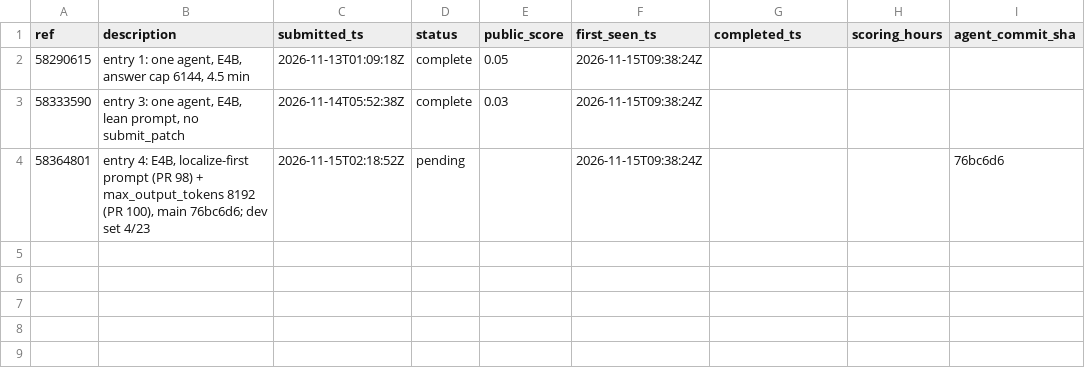
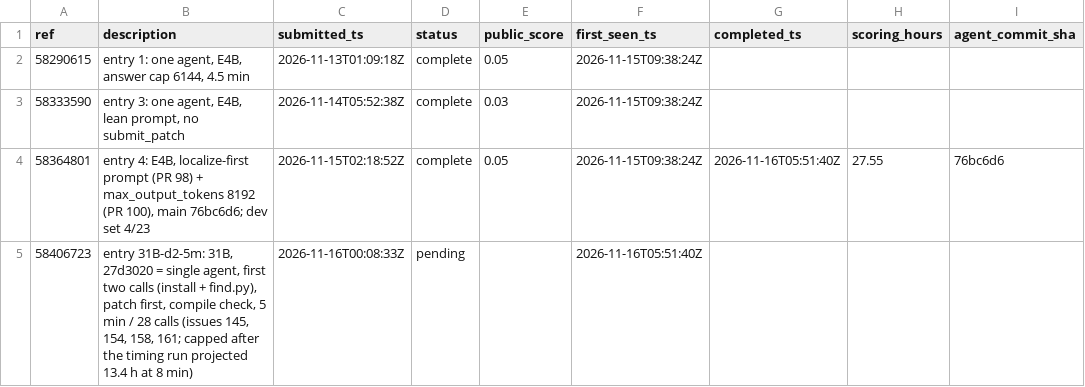
Before and after one commit to healthtransformationlab/health-transformation-lab-nlp, a CSV file: data/tasks/leaderboard_entries.csv, drawn as a sheet.

```diff
--- a/data/tasks/leaderboard_entries.csv
+++ b/data/tasks/leaderboard_entries.csv
@@ -3,2 +3,3 @@ ref,description,submitted_ts,status,public_score,first_seen_ts,completed_ts,scor
 58333590,"entry 3: one agent, E4B, lean prompt, no submit_patch",2026-11-14T05:52:38Z,complete,0.03,2026-11-15T09:38:24Z,,,
-58364801,"entry 4: E4B, localize-first prompt (PR 98) + max_output_tokens 8192 (PR 100), main 76bc6d6; dev set 4/23",2026-11-15T02:18:52Z,pending,,2026-11-15T09:38:24Z,,,76bc6d6
+58364801,"entry 4: E4B, localize-first prompt (PR 98) + max_output_tokens 8192 (PR 100), main 76bc6d6; dev set 4/23",2026-11-15T02:18:52Z,complete,0.05,2026-11-15T09:38:24Z,2026-11-16T05:51:40Z,27.55,76bc6d6
+58406723,"entry 31B-d2-5m: 31B, 27d3020 = single agent, first two calls (install + find.py), patch first, compile check, 5 min / 28 calls (issues 145, 154, 158, 161; capped after the timing run projected 13.4 h at 8 min)",2026-11-16T00:08:33Z,pending,,2026-11-16T05:51:40Z,,,
```
